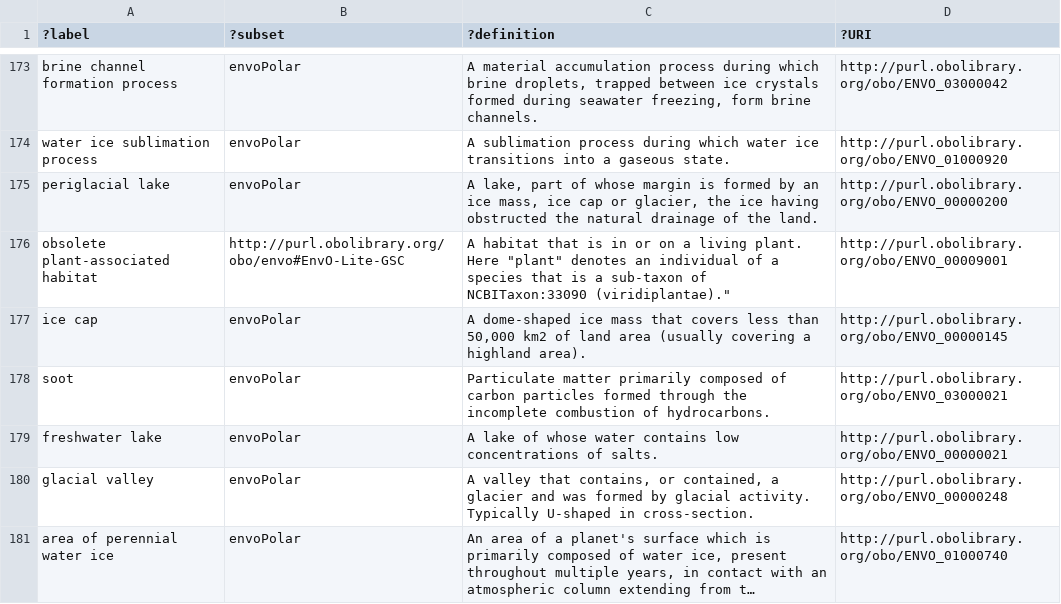
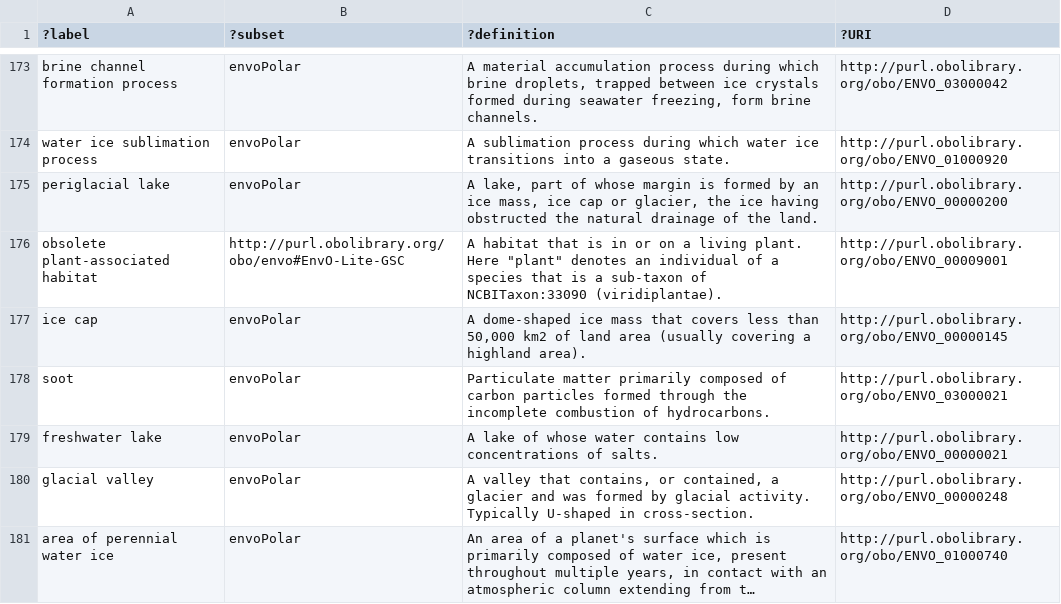
Before and after one commit to rdmpage/ecobiomics-hackathon, a TSV file: envo/envo-subsetTable.tsv, drawn as a sheet; only a part is shown, gaps mark what is left out; long unchanged cells end in ….

Commit message:
Tweak

```diff
--- a/envo/envo-subsetTable.tsv
+++ b/envo/envo-subsetTable.tsv
@@ -175,3 +175,3 @@ water ice sublimation process	envoPolar	A sublimation process during which water
 periglacial lake	envoPolar	A lake, part of whose margin is formed by an ice mass, ice cap or glacier, the ice having obstructed the natural drainage of the land.	http://purl.obolibrary.org/obo/ENVO_00000200
-obsolete plant-associated habitat	http://purl.obolibrary.org/obo/envo#EnvO-Lite-GSC	A habitat that is in or on a living plant. Here "plant" denotes an individual of a species that is a sub-taxon of NCBITaxon:33090 (viridiplantae)."	http://purl.obolibrary.org/obo/ENVO_00009001
+obsolete plant-associated habitat	http://purl.obolibrary.org/obo/envo#EnvO-Lite-GSC	A habitat that is in or on a living plant. Here "plant" denotes an individual of a species that is a sub-taxon of NCBITaxon:33090 (viridiplantae).	http://purl.obolibrary.org/obo/ENVO_00009001
 ice cap	envoPolar	A dome-shaped ice mass that covers less than 50,000 km2 of land area (usually covering a highland area).	http://purl.obolibrary.org/obo/ENVO_00000145
```
